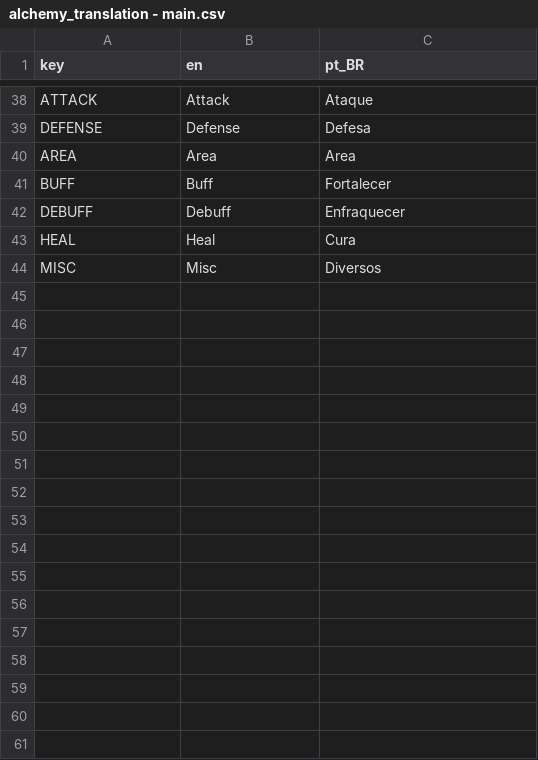
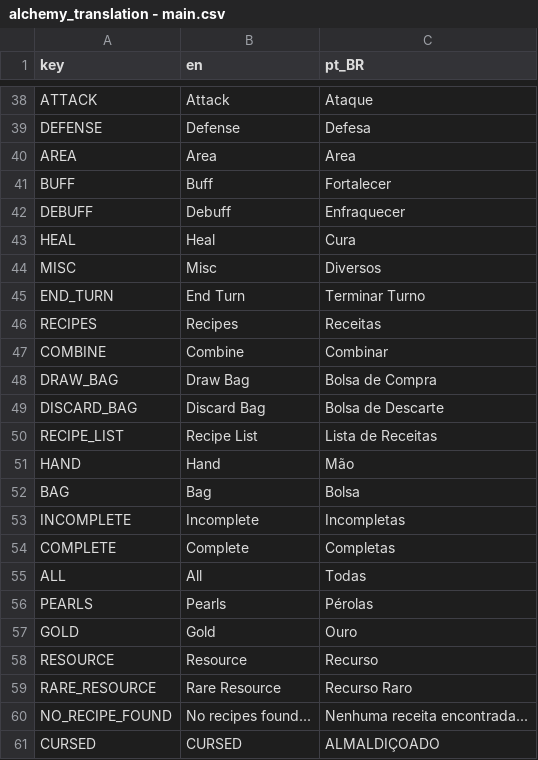
Before and after one commit to Space-Paca/alchemy-game, a CSV file: project/assets/translation/alchemy_translation - main.csv, drawn as a sheet; only a part is shown, gaps mark what is left out; the diff names each change by its address in the sheet, - before the commit and + after, or states it on an @@ line.

Commit message:
Added translation to recipe book

```diff
--- a/project/assets/translation/alchemy_translation - main.csv
+++ b/project/assets/translation/alchemy_translation - main.csv
+row 45: END_TURN | End Turn | Terminar Turno
+row 46: RECIPES | Recipes | Receitas
+row 47: COMBINE | Combine | Combinar
+row 48: DRAW_BAG | Draw Bag | Bolsa de Compra
+row 49: DISCARD_BAG | Discard Bag | Bolsa de Descarte
+row 50: RECIPE_LIST | Recipe List | Lista de Receitas
+row 51: HAND | Hand | Mão
+row 52: BAG | Bag | Bolsa
+row 53: INCOMPLETE | Incomplete | Incompletas
+row 54: COMPLETE | Complete | Completas
+row 55: ALL | All | Todas
+row 56: PEARLS | Pearls | Pérolas
+row 57: GOLD | Gold | Ouro
+row 58: RESOURCE | Resource | Recurso
+row 59: RARE_RESOURCE | Rare Resource | Recurso Raro
+row 60: NO_RECIPE_FOUND | No recipes found... | Nenhuma receita encontrada...
+row 61: CURSED | CURSED | ALMALDIÇOADO
```
Also changed, not shown: 16 other files.
